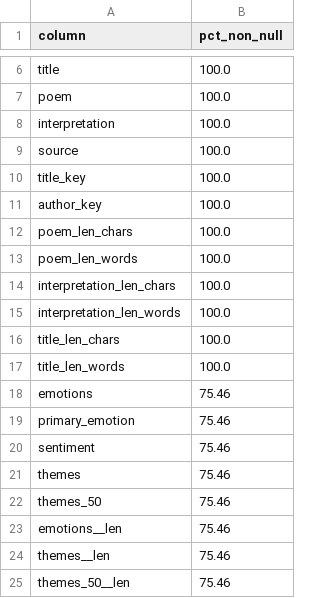
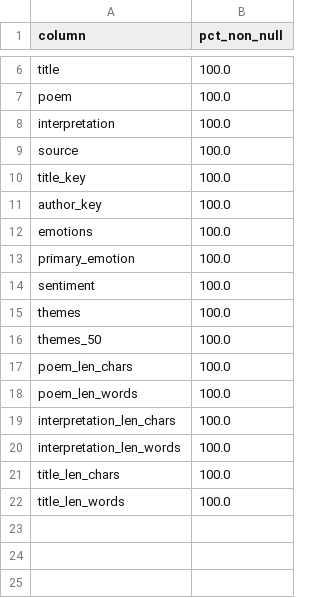
Before and after one commit to Wang-Haining/fine-grained-poetry-interpretation, a CSV file: stats/coverage_overall.csv, drawn as a sheet; only a part is shown, gaps mark what is left out.

```diff
--- a/stats/coverage_overall.csv
+++ b/stats/coverage_overall.csv
@@ -11,2 +11,7 @@ title_key,100.0
 author_key,100.0
+emotions,100.0
+primary_emotion,100.0
+sentiment,100.0
+themes,100.0
+themes_50,100.0
 poem_len_chars,100.0
@@ -17,9 +22 @@ title_len_chars,100.0
 title_len_words,100.0
-emotions,75.46
-primary_emotion,75.46
-sentiment,75.46
-themes,75.46
-themes_50,75.46
-emotions__len,75.46
-themes__len,75.46
-themes_50__len,75.46
```
Also changed, not shown: stats/missingness.csv, stats/numeric_summary_overall.csv, 4 other files.
